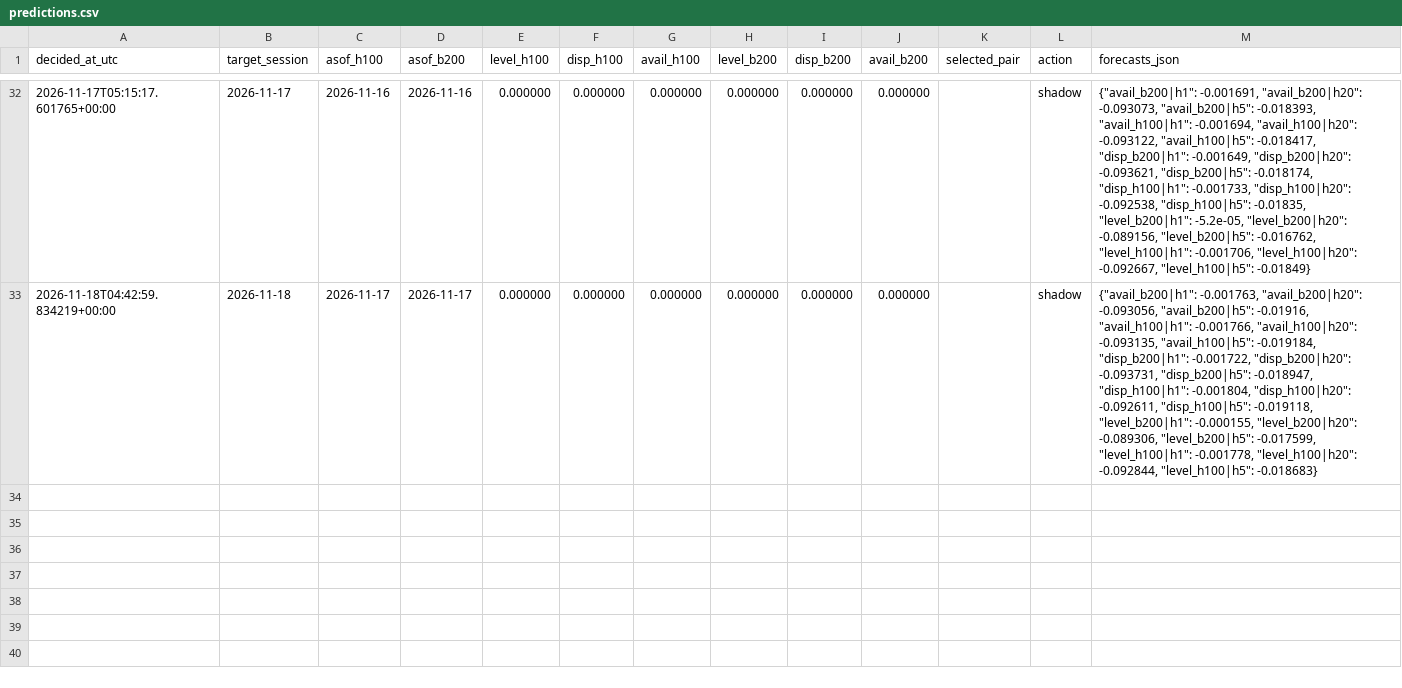
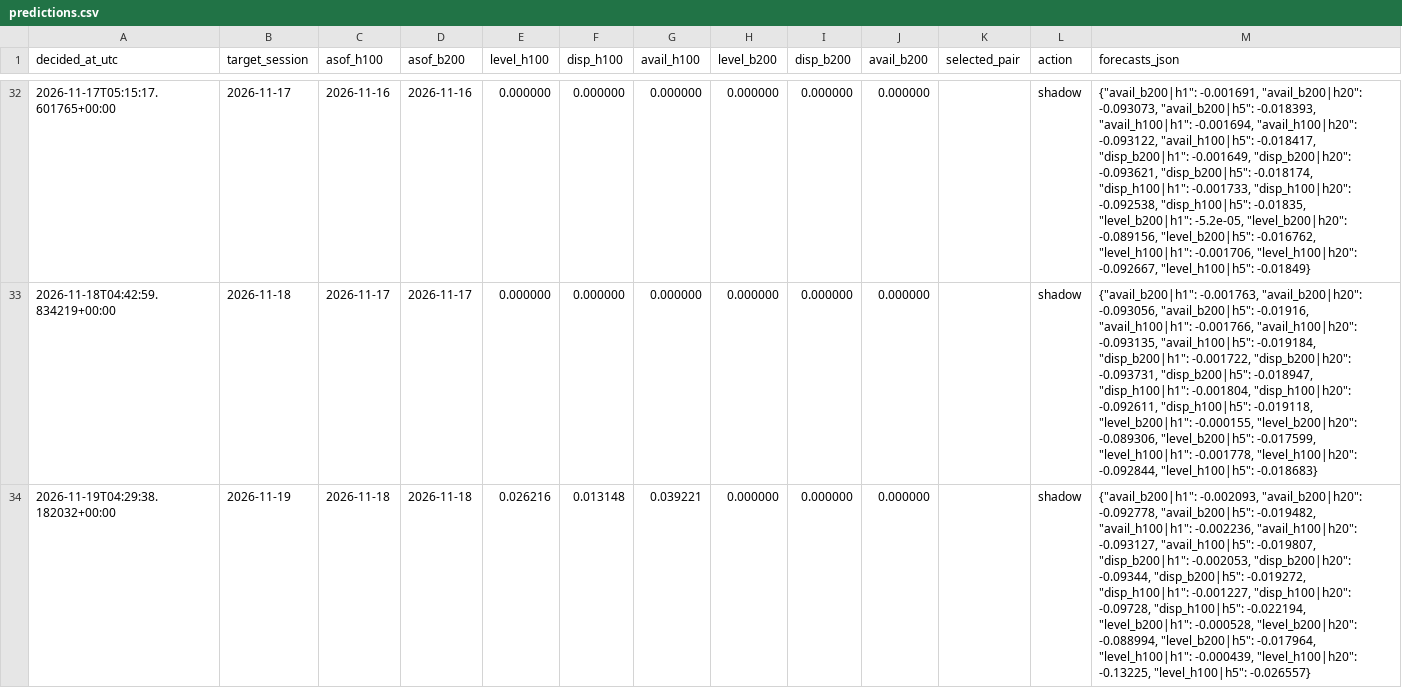
Before and after one commit to jwilliamross/compute-curve, a CSV file: reports/claim4/predictions.csv, drawn as a sheet; only a part is shown, gaps mark what is left out; the diff names each change by its address in the sheet, - before the commit and + after, or states it on an @@ line.

```diff
--- a/reports/claim4/predictions.csv
+++ b/reports/claim4/predictions.csv
+row 34: 2026-11-19T04:29:38.182032+00:00 | 2026-11-19 | 2026-11-18 | 2026-11-18 | 0.026216 | 0.013148 | 0.039221 | 0.000000 | 0.000000 | 0.000000 |  | shadow | {"avail_b200|h1": -0.002093, "avail_b200|h20": -0.092778, "avail_b200|h5": -0.019482, "avail_h100|h1": -0.002236, "avail_h100|h20": -0.093127, "avail_h100|h5": -0.019807, "disp_b200|h1": -0.002053, "disp_b200|h20": -0.09344, "disp_b200|h5": -0.019272, "disp_h100|h1": -0.001227, "disp_h100|h20": -0.09728, "disp_h100|h5": -0.022194, "level_b200|h1": -0.000528, "level_b200|h20": -0.088994, "level_b200|h5": -0.017964, "level_h100|h1": -0.000439, "level_h100|h20": -0.13225, "level_h100|h5": -0.026557}
```
Also changed, not shown: reports/claim4/signals.csv, reports/exploration/round1_shadow_H05.csv, 41 other files.
